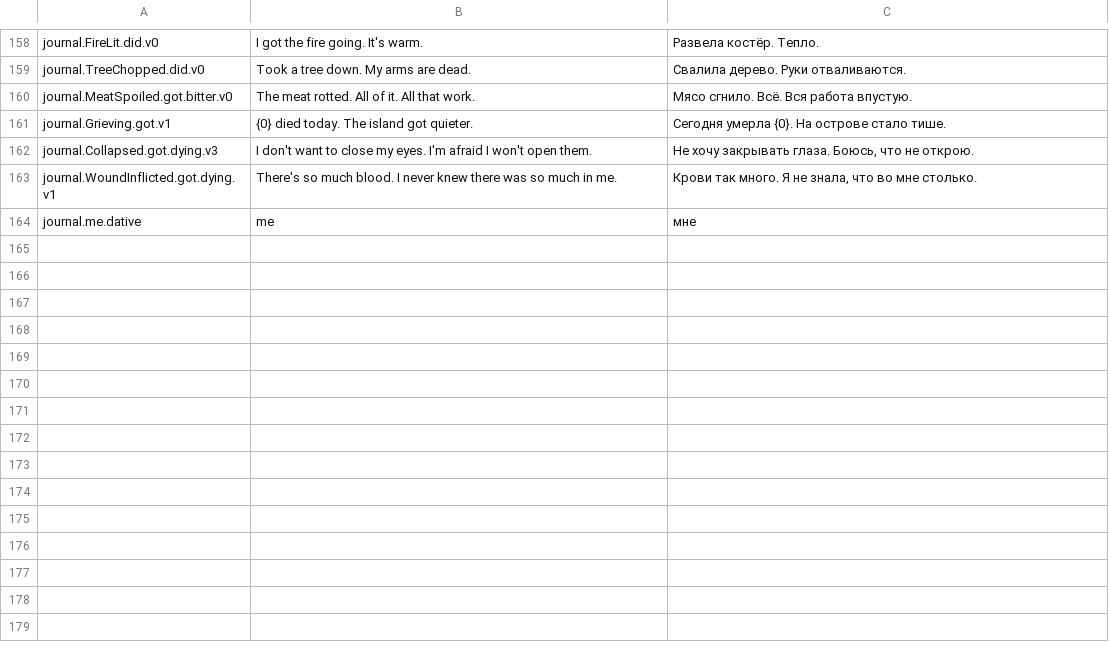
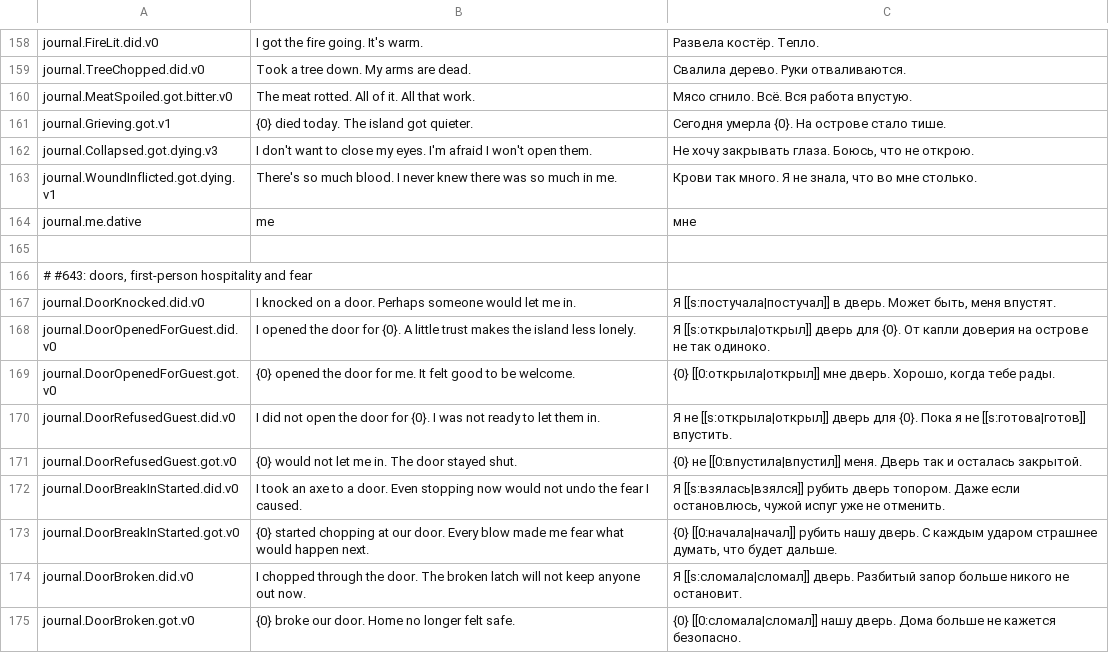
Before and after one commit to shtolyan/HexLive, a TSV file: _ArtSource/Journal/journal_lines.tsv, drawn as a sheet; only a part is shown, gaps mark what is left out.

Commit message:
fix(bug-643): record both sides of door encounters in personal journals
Bug: #643

```diff
--- a/_ArtSource/Journal/journal_lines.tsv
+++ b/_ArtSource/Journal/journal_lines.tsv
@@ -164 +164,12 @@ journal.WoundInflicted.got.dying.v1	There's so much blood. I never knew there wa
 journal.me.dative	me	мне
+
+# #643: doors, first-person hospitality and fear
+journal.DoorKnocked.did.v0	I knocked on a door. Perhaps someone would let me in.	Я [[s:постучала|постучал]] в дверь. Может быть, меня впустят.
+journal.DoorOpenedForGuest.did.v0	I opened the door for {0}. A little trust makes the island less lonely.	Я [[s:открыла|открыл]] дверь для {0}. От капли доверия на острове не так одиноко.
+journal.DoorOpenedForGuest.got.v0	{0} opened the door for me. It felt good to be welcome.	{0} [[0:открыла|открыл]] мне дверь. Хорошо, когда тебе рады.
+journal.DoorRefusedGuest.did.v0	I did not open the door for {0}. I was not ready to let them in.	Я не [[s:открыла|открыл]] дверь для {0}. Пока я не [[s:готова|готов]] впустить.
+journal.DoorRefusedGuest.got.v0	{0} would not let me in. The door stayed shut.	{0} не [[0:впустила|впустил]] меня. Дверь так и осталась закрытой.
+journal.DoorBreakInStarted.did.v0	I took an axe to a door. Even stopping now would not undo the fear I caused.	Я [[s:взялась|взялся]] рубить дверь топором. Даже если остановлюсь, чужой испуг уже не отменить.
+journal.DoorBreakInStarted.got.v0	{0} started chopping at our door. Every blow made me fear what would happen next.	{0} [[0:начала|начал]] рубить нашу дверь. С каждым ударом страшнее думать, что будет дальше.
+journal.DoorBroken.did.v0	I chopped through the door. The broken latch will not keep anyone out now.	Я [[s:сломала|сломал]] дверь. Разбитый запор больше никого не остановит.
+journal.DoorBroken.got.v0	{0} broke our door. Home no longer felt safe.	{0} [[0:сломала|сломал]] нашу дверь. Дома больше не кажется безопасно.
```
Also changed, not shown: 8 other files.
